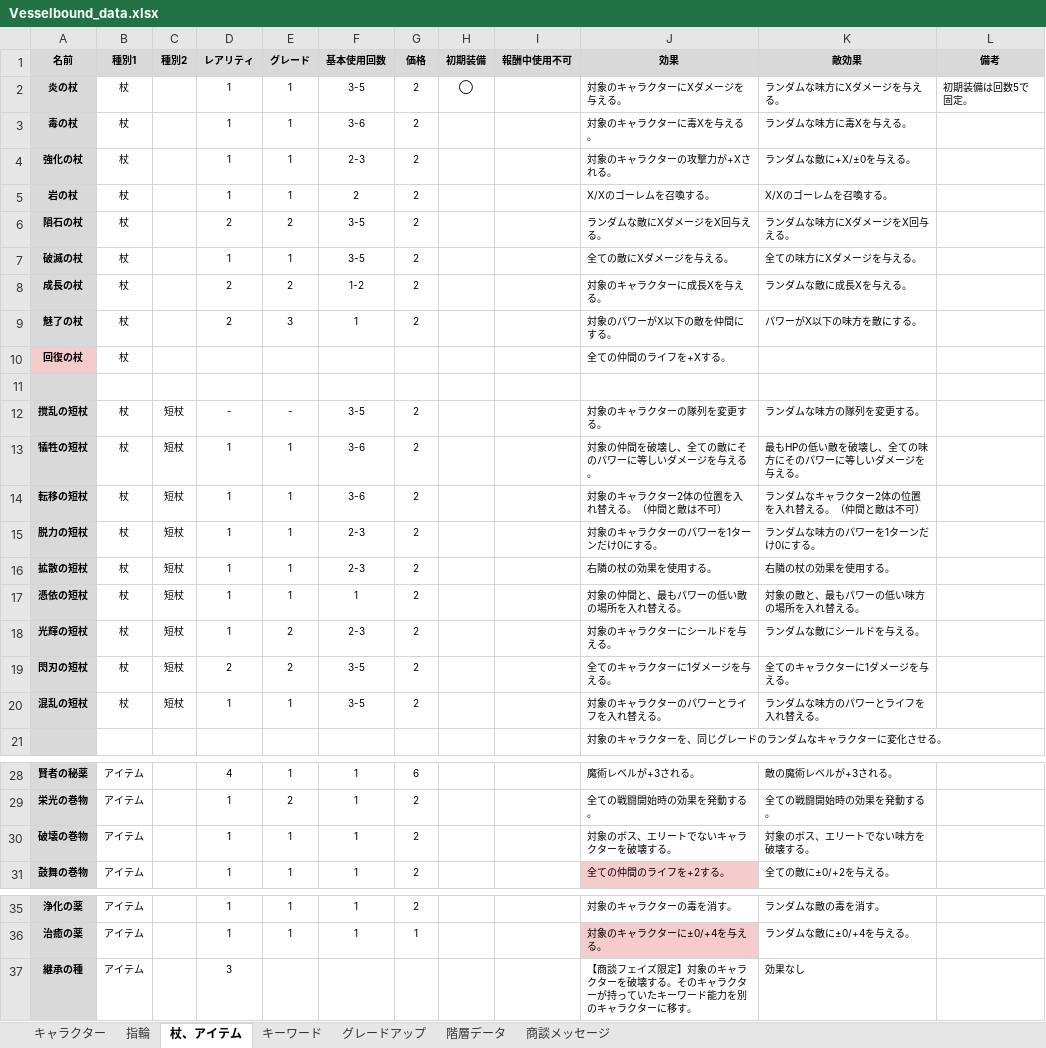
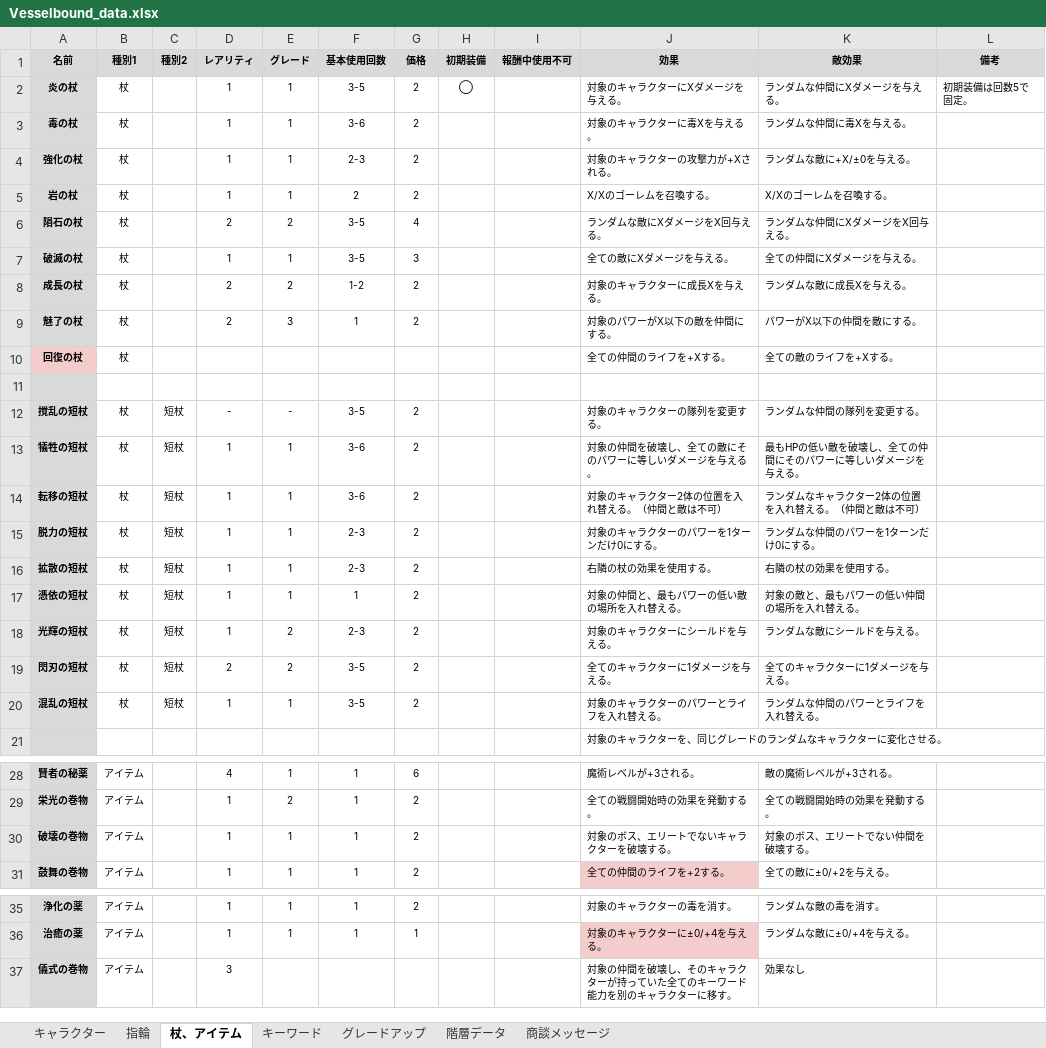
Before and after one commit to Yuki-fa/Vesselbound, an Excel workbook: js/Vesselbound_data.xlsx, sheet 杖、アイテム, drawn as a sheet; only a part is shown, gaps mark what is left out; values as stored, in another font and other column widths than the file's, no borders; charts and pictures not drawn; the diff names each change by its address in the sheet, - before the commit and + after, or states it on an @@ line.

```diff
--- a/js/Vesselbound_data.xlsx (sheet 杖、アイテム)
+++ b/js/Vesselbound_data.xlsx (sheet 杖、アイテム)
-K2 (敵効果): ランダムな味方にXダメージを与える。
+K2 (敵効果): ランダムな仲間にXダメージを与える。
-K3 (敵効果): ランダムな味方に毒Xを与える。
+K3 (敵効果): ランダムな仲間に毒Xを与える。
-G6 (価格): 2
+G6 (価格): 4
-K6 (敵効果): ランダムな味方にXダメージをX回与える。
+K6 (敵効果): ランダムな仲間にXダメージをX回与える。
-G7 (価格): 2
+G7 (価格): 3
-K7 (敵効果): 全ての味方にXダメージを与える。
+K7 (敵効果): 全ての仲間にXダメージを与える。
-K9 (敵効果): パワーがX以下の味方を敵にする。
+K9 (敵効果): パワーがX以下の仲間を敵にする。
-K10 (敵効果): (empty)
+K10 (敵効果): 全ての敵のライフを+Xする。
-K12 (敵効果): ランダムな味方の隊列を変更する。
+K12 (敵効果): ランダムな仲間の隊列を変更する。
-K13 (敵効果): 最もHPの低い敵を破壊し、全ての味方にそのパワーに等しいダメージを与える。
+K13 (敵効果): 最もHPの低い敵を破壊し、全ての仲間にそのパワーに等しいダメージを与える。
-K15 (敵効果): ランダムな味方のパワーを1ターンだけ0にする。
+K15 (敵効果): ランダムな仲間のパワーを1ターンだけ0にする。
-K17 (敵効果): 対象の敵と、最もパワーの低い味方の場所を入れ替える。
+K17 (敵効果): 対象の敵と、最もパワーの低い仲間の場所を入れ替える。
-K20 (敵効果): ランダムな味方のパワーとライフを入れ替える。
+K20 (敵効果): ランダムな仲間のパワーとライフを入れ替える。
-K30 (敵効果): 対象のボス、エリートでない味方を破壊する。
+K30 (敵効果): 対象のボス、エリートでない仲間を破壊する。
-A37 (名前): 継承の種
+A37 (名前): 儀式の巻物
-J37 (効果): 【商談フェイズ限定】対象のキャラクターを破壊する。そのキャラクターが持っていたキーワー…
+J37 (効果): 対象の仲間を破壊し、そのキャラクターが持っていた全てのキーワー…
```
Also changed, not shown: sheet キャラクター, sheet キーワード, 3 other files.
